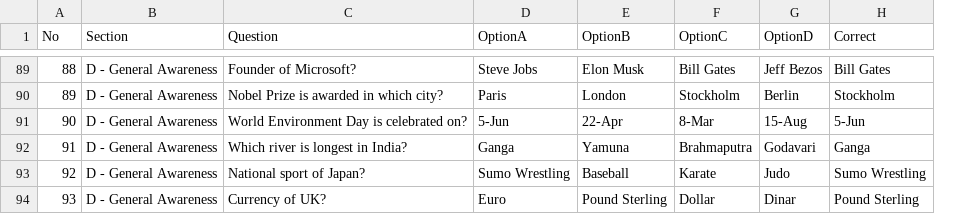
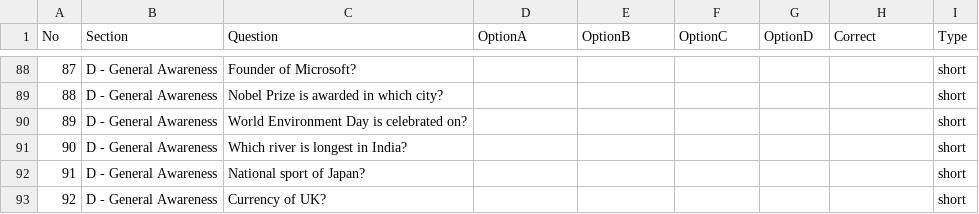
Before and after one commit to surendar1863/student_edge_program, a CSV file: aptitude.csv, drawn as a sheet; only a part is shown, gaps mark what is left out; addresses are those after the commit; the diff covers the shown part only; the diff names each change by its address in the sheet, - before the commit and + after, or states it on an @@ line.

```diff
--- a/aptitude.csv
+++ b/aptitude.csv
+column I (Type), rows 88-93: all short
@@ column A (No) renumbered from row 26 down @@
-D88 (OptionA): Steve Jobs
+D88 (OptionA): (empty)
-E88 (OptionB): Elon Musk
+E88 (OptionB): (empty)
-F88 (OptionC): Bill Gates
+F88 (OptionC): (empty)
-G88 (OptionD): Jeff Bezos
+G88 (OptionD): (empty)
-H88 (Correct): Bill Gates
+H88 (Correct): (empty)
-D89 (OptionA): Paris
+D89 (OptionA): (empty)
-E89 (OptionB): London
+E89 (OptionB): (empty)
-F89 (OptionC): Stockholm
+F89 (OptionC): (empty)
-G89 (OptionD): Berlin
+G89 (OptionD): (empty)
-H89 (Correct): Stockholm
+H89 (Correct): (empty)
-D90 (OptionA): 5-Jun
+D90 (OptionA): (empty)
-E90 (OptionB): 22-Apr
+E90 (OptionB): (empty)
-F90 (OptionC): 8-Mar
+F90 (OptionC): (empty)
-G90 (OptionD): 15-Aug
+G90 (OptionD): (empty)
-H90 (Correct): 5-Jun
+H90 (Correct): (empty)
-D91 (OptionA): Ganga
+D91 (OptionA): (empty)
-E91 (OptionB): Yamuna
+E91 (OptionB): (empty)
-F91 (OptionC): Brahmaputra
+F91 (OptionC): (empty)
-G91 (OptionD): Godavari
+G91 (OptionD): (empty)
-H91 (Correct): Ganga
+H91 (Correct): (empty)
-D92 (OptionA): Sumo Wrestling
+D92 (OptionA): (empty)
-E92 (OptionB): Baseball
+E92 (OptionB): (empty)
-F92 (OptionC): Karate
+F92 (OptionC): (empty)
-G92 (OptionD): Judo
+G92 (OptionD): (empty)
-H92 (Correct): Sumo Wrestling
+H92 (Correct): (empty)
-D93 (OptionA): Euro
+D93 (OptionA): (empty)
-E93 (OptionB): Pound Sterling
+E93 (OptionB): (empty)
-F93 (OptionC): Dollar
+F93 (OptionC): (empty)
-G93 (OptionD): Dinar
+G93 (OptionD): (empty)
-H93 (Correct): Pound Sterling
+H93 (Correct): (empty)
```
Also changed, not shown: 1 removed row and 88 edited cells elsewhere in this file, communcation_skills_descriptive.csv.
